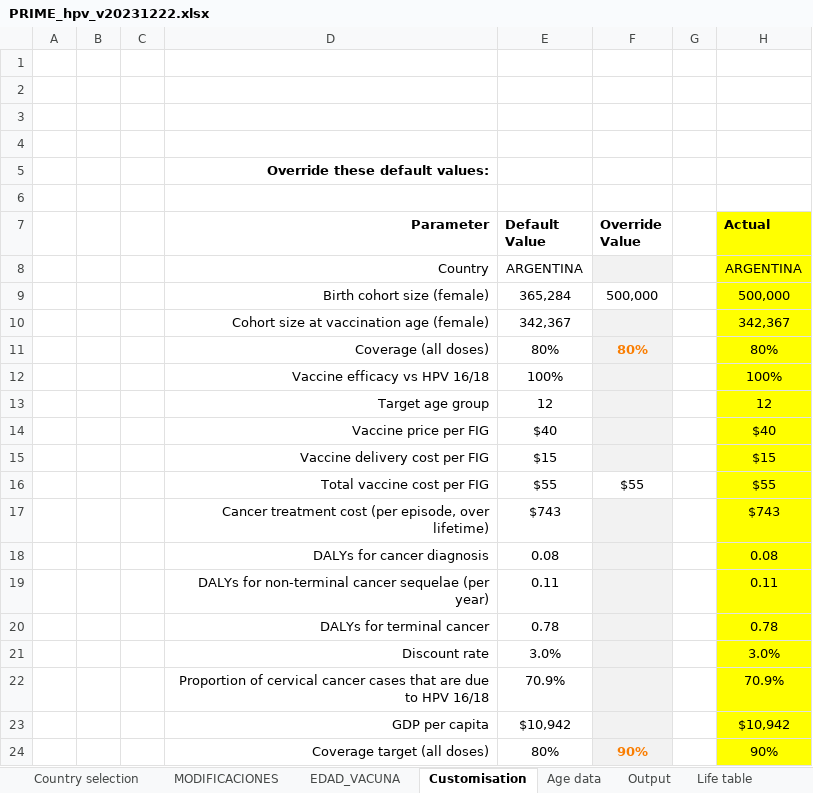
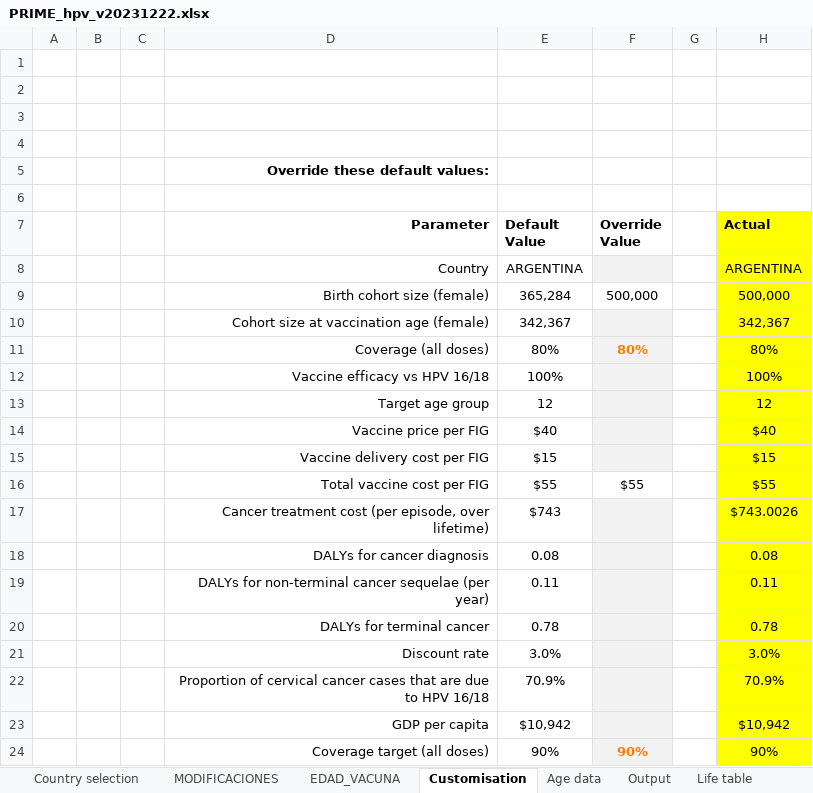
Before and after one commit to agsantoro/piaTool, an Excel workbook: xlsx/PRIME_hpv_v20231222.xlsx, sheet Customisation, drawn as a sheet; values as stored, in another font and other column widths than the file's, no borders; charts and pictures not drawn; the diff names each change by its address in the sheet, - before the commit and + after, or states it on an @@ line.

```diff
--- a/xlsx/PRIME_hpv_v20231222.xlsx (sheet Customisation)
+++ b/xlsx/PRIME_hpv_v20231222.xlsx (sheet Customisation)
-H17 (Actual): $743
+H17 (Actual): $743.0026
-E24 (Default Value): 80%
+E24 (Default Value): 90%
```
Also changed, not shown: sheet Output, sheet Parameters, sheet Country selection, 2 other files.
